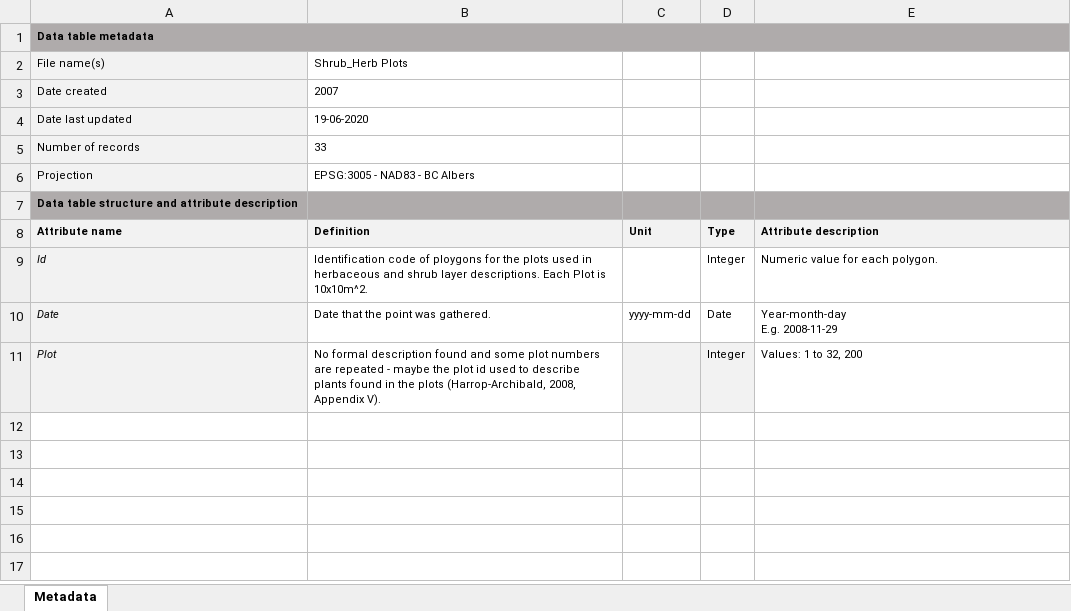
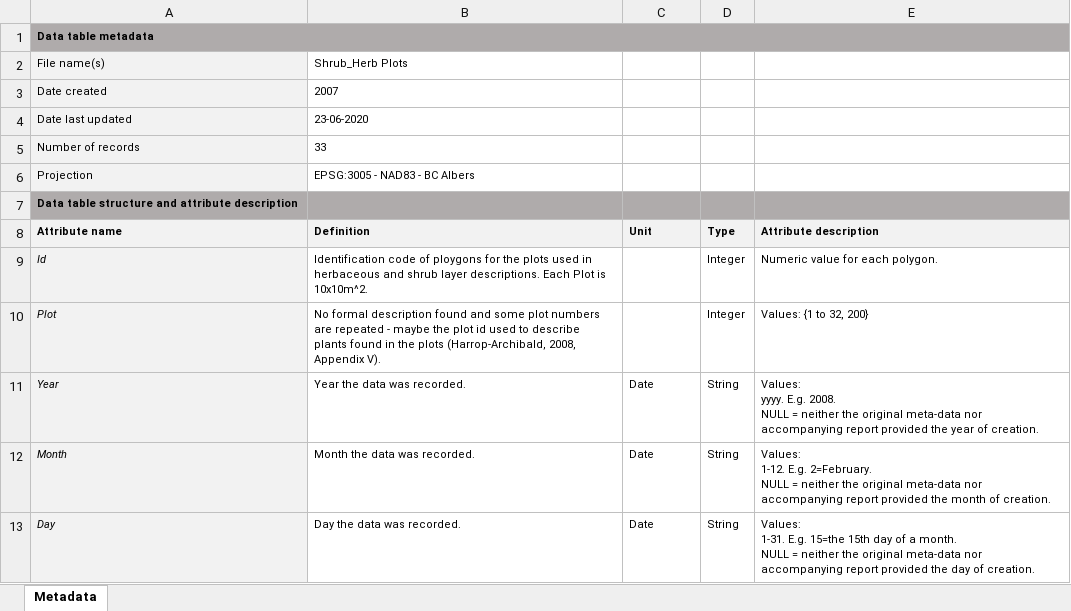
Before and after one commit to nancyshackelford/Shackelford-lab, an Excel workbook: Spatial_data/UVic/Harrop-Archibald 2008/Shrub_Herb Plots/Shrub_Herb Plots Metadata.xlsx, sheet Metadata, drawn as a sheet; values as stored, in another font and other column widths than the file's, no borders; removed rows and columns are numbered as before the commit, all else as after; ↵ is a line break in a cell; the diff names each change by its address in the sheet, - before the commit and + after, or states it on an @@ line.

```diff
--- a/Spatial_data/UVic/Harrop-Archibald 2008/Shrub_Herb Plots/Shrub_Herb Plots Metadata.xlsx (sheet Metadata)
+++ b/Spatial_data/UVic/Harrop-Archibald 2008/Shrub_Herb Plots/Shrub_Herb Plots Metadata.xlsx (sheet Metadata)
-B4 (Definition): 19-06-2020
+B4 (Definition): 23-06-2020
-row 10: Date | Date that the point was gathered. | yyyy-mm-dd | Date | Year-month-day ↵ E.g. 2008-11-29
-C10:D10 fill: #F2F2F2
+C10:D10 fill: none
-E10 (Attribute description): Values: 1 to 32, 200
+E10 (Attribute description): Values: {1 to 32, 200}
+row 11: Year | Year the data was recorded. | Date | String | Values: ↵ yyyy. E.g. 2008. ↵ NULL = neither the original meta-data nor accompanying report provided the year of creation.
+row 12: Month | Month the data was recorded. | Date | String | Values: ↵ 1-12. E.g. 2=February. ↵ NULL = neither the original meta-data nor accompanying report provided the month of creation.
+row 13: Day | Day the data was recorded. | Date | String | Values: ↵ 1-31. E.g. 15=the 15th day of a month. ↵ NULL = neither the original meta-data nor accompanying report provided the day of creation.
```
Also changed, not shown: Spatial_data/UVic/Harrop-Archibald 2008/Arbutus menziesii Points/Arbutus menziesii Points.xlsx, Spatial_data/UVic/Harrop-Archibald 2008/Garry Oak Points/Garry Oak Points Metadata.xlsx, 30 other files.
